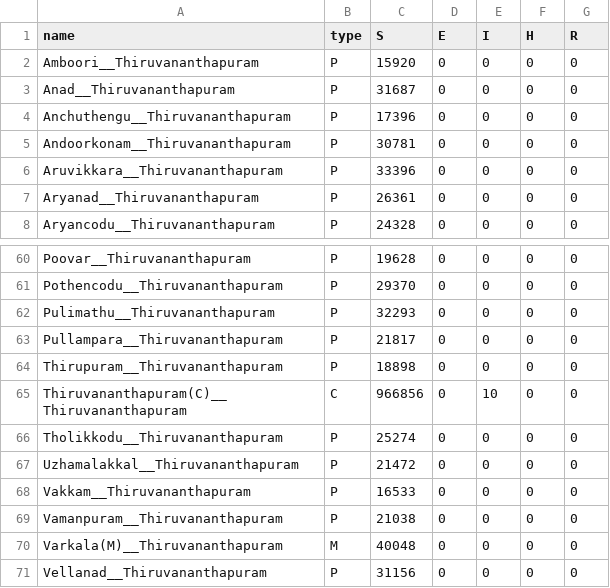
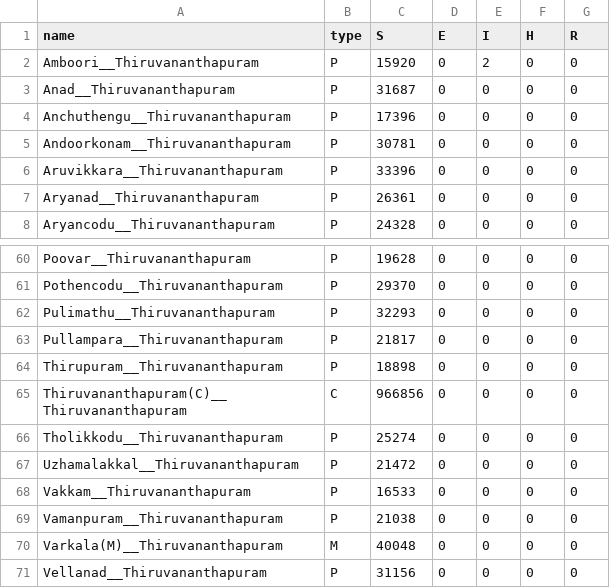
Before and after one commit to srhariha/SpatioTemporalSEIR, a CSV file: data/tvm_init_data.csv, drawn as a sheet; only a part is shown, gaps mark what is left out.

```diff
--- a/data/tvm_init_data.csv
+++ b/data/tvm_init_data.csv
@@ -1,3 +1,3 @@
 name,type,S,E,I,H,R
-Amboori__Thiruvananthapuram,P,15920,0,0,0,0
+Amboori__Thiruvananthapuram,P,15920,0,2,0,0
 Anad__Thiruvananthapuram,P,31687,0,0,0,0
@@ -64,3 +64,3 @@ Pullampara__Thiruvananthapuram,P,21817,0,0,0,0
 Thirupuram__Thiruvananthapuram,P,18898,0,0,0,0
-Thiruvananthapuram(C)__Thiruvananthapuram,C,966856,0,10,0,0
+Thiruvananthapuram(C)__Thiruvananthapuram,C,966856,0,0,0,0
 Tholikkodu__Thiruvananthapuram,P,25274,0,0,0,0
```
Also changed, not shown: output/tvm_peak_results.csv, 2 other files.
